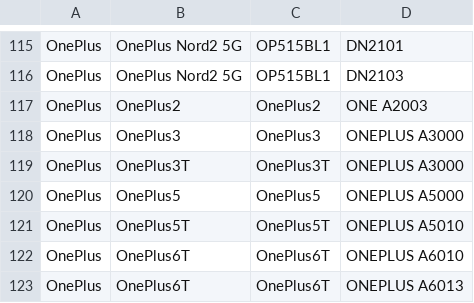
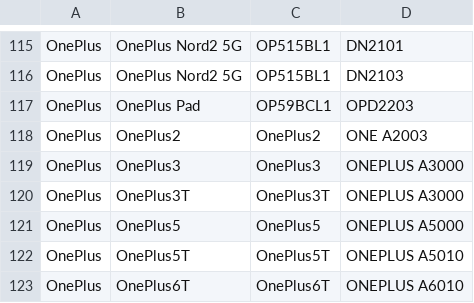
Before and after one commit to Soar1989/get_android_data, a CSV file: data/oplus_gms_devices.csv, drawn as a sheet; only a part is shown, gaps mark what is left out; the shorter side is filled out with more unchanged rows; the diff names each change by its address in the sheet, - before the commit and + after, or states it on an @@ line.

```diff
--- a/data/oplus_gms_devices.csv
+++ b/data/oplus_gms_devices.csv
+row 117: OnePlus | OnePlus Pad | OP59BCL1 | OPD2203
```
Also changed, not shown: data/mi_gms_devices.csv.
